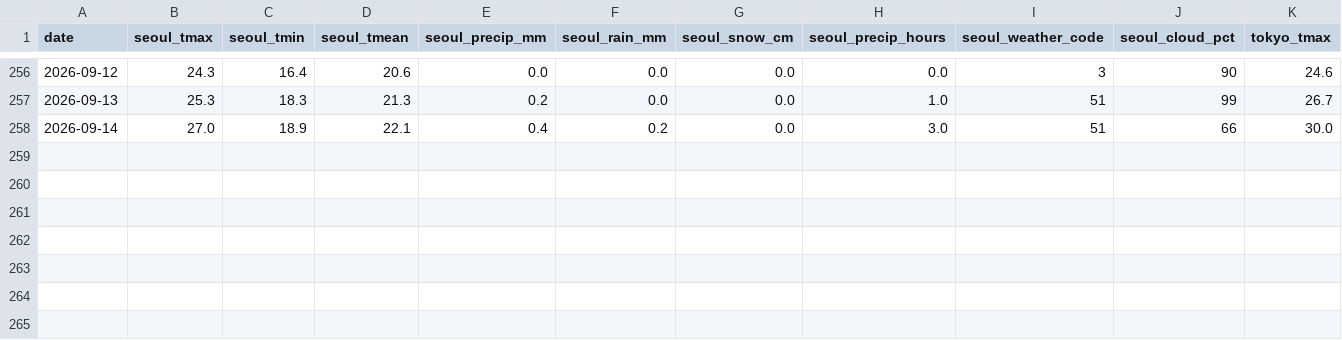
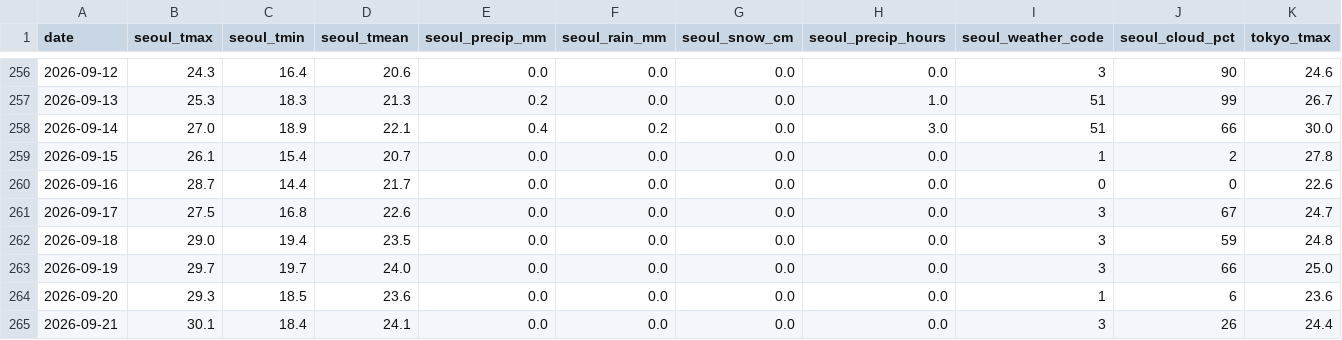
Before and after one commit to scuderia-kr/jp-weather-trends, a CSV file: data/daily.csv, drawn as a sheet; only a part is shown, gaps mark what is left out; rows hold the shown columns only; the diff names each change by its address in the sheet, - before the commit and + after, or states it on an @@ line.

```diff
--- a/data/daily.csv
+++ b/data/daily.csv
+row 259: 2026-09-15 | 26.1 | 15.4 | 20.7 | 0.0 | 0.0 | 0.0 | 0.0 | 1 | 2 | 27.8
+row 260: 2026-09-16 | 28.7 | 14.4 | 21.7 | 0.0 | 0.0 | 0.0 | 0.0 | 0 | 0 | 22.6
+row 261: 2026-09-17 | 27.5 | 16.8 | 22.6 | 0.0 | 0.0 | 0.0 | 0.0 | 3 | 67 | 24.7
+row 262: 2026-09-18 | 29.0 | 19.4 | 23.5 | 0.0 | 0.0 | 0.0 | 0.0 | 3 | 59 | 24.8
+row 263: 2026-09-19 | 29.7 | 19.7 | 24.0 | 0.0 | 0.0 | 0.0 | 0.0 | 3 | 66 | 25.0
+row 264: 2026-09-20 | 29.3 | 18.5 | 23.6 | 0.0 | 0.0 | 0.0 | 0.0 | 1 | 6 | 23.6
+row 265: 2026-09-21 | 30.1 | 18.4 | 24.1 | 0.0 | 0.0 | 0.0 | 0.0 | 3 | 26 | 24.4
```
Also changed, not shown: data/trends_daily.csv, data/trends_monsun.csv, 6 other files.
